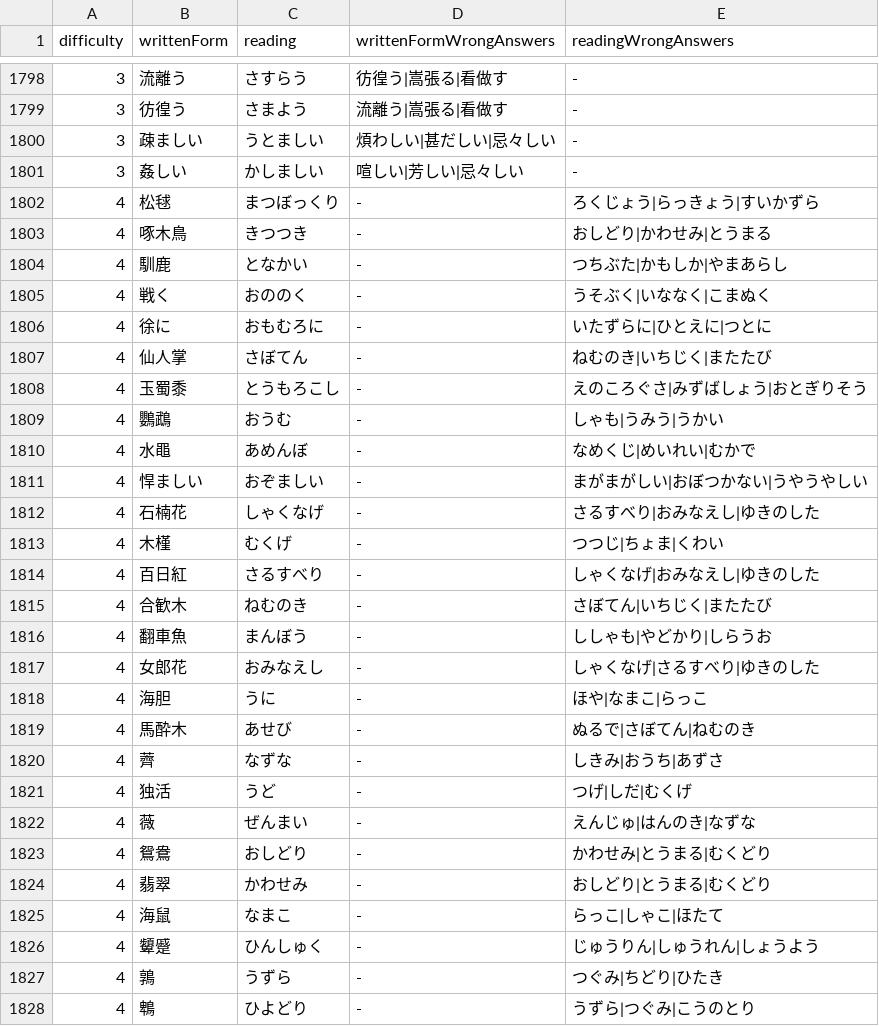
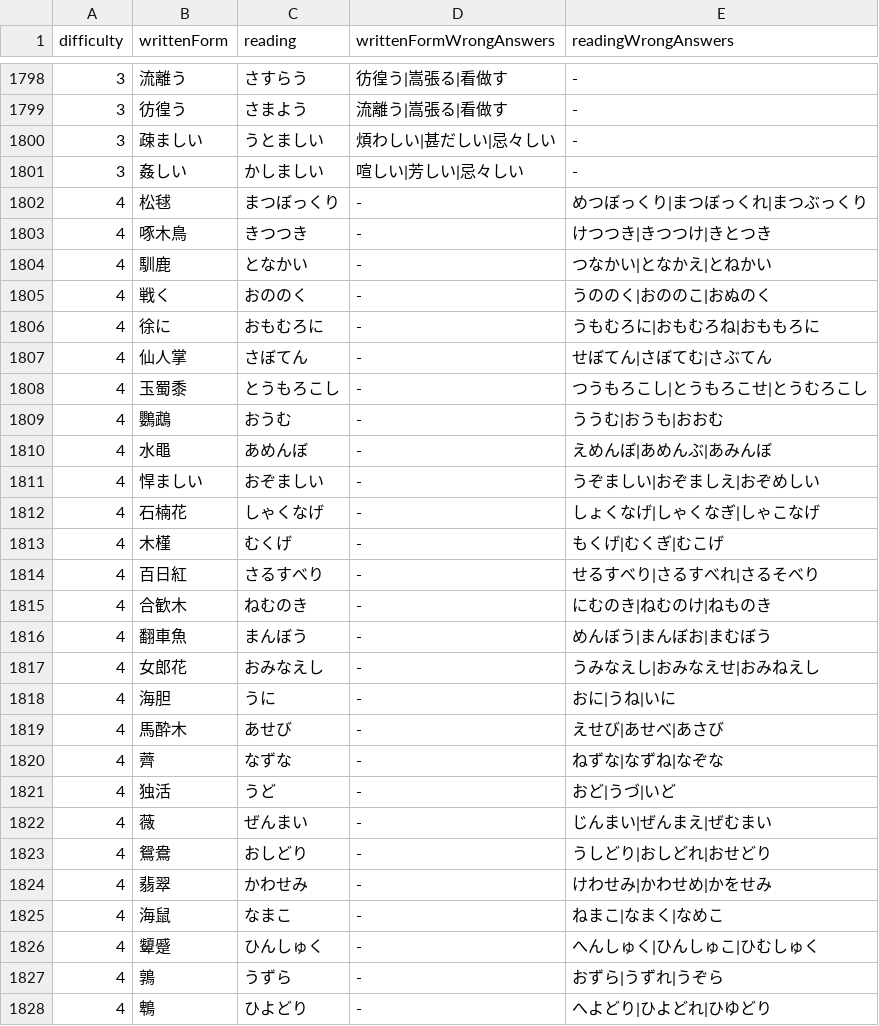
Before and after one commit to bvlion/PlayInNotification, a TSV file: app/src/main/assets/difficult_kanji_questions.tsv, drawn as a sheet; only a part is shown, gaps mark what is left out; the diff covers the shown part only.

Commit message:
Apply revised level four answer candidates

```diff
--- a/app/src/main/assets/difficult_kanji_questions.tsv
+++ b/app/src/main/assets/difficult_kanji_questions.tsv
@@ -1801,28 +1801,28 @@ difficulty	writtenForm	reading	writtenFormWrongAnswers	readingWrongAnswers
 3	姦しい	かしましい	喧しい|芳しい|忌々しい	-
-4	松毬	まつぼっくり	-	ろくじょう|らっきょう|すいかずら
-4	啄木鳥	きつつき	-	おしどり|かわせみ|とうまる
-4	馴鹿	となかい	-	つちぶた|かもしか|やまあらし
-4	戦く	おののく	-	うそぶく|いななく|こまぬく
-4	徐に	おもむろに	-	いたずらに|ひとえに|つとに
-4	仙人掌	さぼてん	-	ねむのき|いちじく|またたび
-4	玉蜀黍	とうもろこし	-	えのころぐさ|みずばしょう|おとぎりそう
-4	鸚鵡	おうむ	-	しゃも|うみう|うかい
-4	水黽	あめんぼ	-	なめくじ|めいれい|むかで
-4	悍ましい	おぞましい	-	まがまがしい|おぼつかない|うやうやしい
-4	石楠花	しゃくなげ	-	さるすべり|おみなえし|ゆきのした
-4	木槿	むくげ	-	つつじ|ちょま|くわい
-4	百日紅	さるすべり	-	しゃくなげ|おみなえし|ゆきのした
-4	合歓木	ねむのき	-	さぼてん|いちじく|またたび
-4	翻車魚	まんぼう	-	ししゃも|やどかり|しらうお
-4	女郎花	おみなえし	-	しゃくなげ|さるすべり|ゆきのした
-4	海胆	うに	-	ほや|なまこ|らっこ
-4	馬酔木	あせび	-	ぬるで|さぼてん|ねむのき
-4	薺	なずな	-	しきみ|おうち|あずさ
-4	独活	うど	-	つげ|しだ|むくげ
-4	薇	ぜんまい	-	えんじゅ|はんのき|なずな
-4	鴛鴦	おしどり	-	かわせみ|とうまる|むくどり
-4	翡翠	かわせみ	-	おしどり|とうまる|むくどり
-4	海鼠	なまこ	-	らっこ|しゃこ|ほたて
-4	顰蹙	ひんしゅく	-	じゅうりん|しゅうれん|しょうよう
-4	鶉	うずら	-	つぐみ|ちどり|ひたき
-4	鵯	ひよどり	-	うずら|つぐみ|こうのとり
+4	松毬	まつぼっくり	-	めつぼっくり|まつぼっくれ|まつぶっくり
+4	啄木鳥	きつつき	-	けつつき|きつつけ|きとつき
+4	馴鹿	となかい	-	つなかい|となかえ|とねかい
+4	戦く	おののく	-	うののく|おののこ|おぬのく
+4	徐に	おもむろに	-	うもむろに|おもむろね|おももろに
+4	仙人掌	さぼてん	-	せぼてん|さぼてむ|さぶてん
+4	玉蜀黍	とうもろこし	-	つうもろこし|とうもろこせ|とうむろこし
+4	鸚鵡	おうむ	-	ううむ|おうも|おおむ
+4	水黽	あめんぼ	-	えめんぼ|あめんぶ|あみんぼ
+4	悍ましい	おぞましい	-	うぞましい|おぞましえ|おぞめしい
+4	石楠花	しゃくなげ	-	しょくなげ|しゃくなぎ|しゃこなげ
+4	木槿	むくげ	-	もくげ|むくぎ|むこげ
+4	百日紅	さるすべり	-	せるすべり|さるすべれ|さるそべり
+4	合歓木	ねむのき	-	にむのき|ねむのけ|ねものき
+4	翻車魚	まんぼう	-	めんぼう|まんぼお|まむぼう
+4	女郎花	おみなえし	-	うみなえし|おみなえせ|おみねえし
+4	海胆	うに	-	おに|うね|いに
+4	馬酔木	あせび	-	えせび|あせべ|あさび
+4	薺	なずな	-	ねずな|なずね|なぞな
+4	独活	うど	-	おど|うづ|いど
+4	薇	ぜんまい	-	じんまい|ぜんまえ|ぜむまい
+4	鴛鴦	おしどり	-	うしどり|おしどれ|おせどり
+4	翡翠	かわせみ	-	けわせみ|かわせめ|かをせみ
+4	海鼠	なまこ	-	ねまこ|なまく|なめこ
+4	顰蹙	ひんしゅく	-	へんしゅく|ひんしゅこ|ひむしゅく
+4	鶉	うずら	-	おずら|うずれ|うぞら
+4	鵯	ひよどり	-	へよどり|ひよどれ|ひゆどり
```
Also changed, not shown: 73 edited cells elsewhere in this file.
